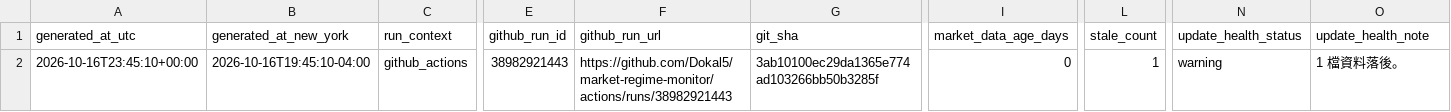
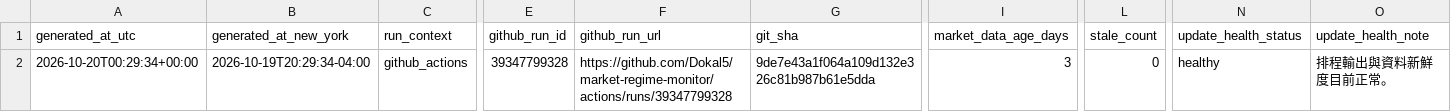
Before and after one commit to Dokal5/market-regime-monitor, a CSV file: outputs/update_health.csv, drawn as a sheet; only a part is shown, gaps mark what is left out; the diff names each change by its address in the sheet, - before the commit and + after, or states it on an @@ line.

```diff
--- a/outputs/update_health.csv
+++ b/outputs/update_health.csv
-A2 (generated_at_utc): 2026-10-16T23:45:10+00:00
+A2 (generated_at_utc): 2026-10-20T00:29:34+00:00
-B2 (generated_at_new_york): 2026-10-16T19:45:10-04:00
+B2 (generated_at_new_york): 2026-10-19T20:29:34-04:00
-E2 (github_run_id): 38982921443
+E2 (github_run_id): 39347799328
-F2 (github_run_url): https://github.com/Dokal5/market-regime-monitor/actions/runs/38982921443
+F2 (github_run_url): https://github.com/Dokal5/market-regime-monitor/actions/runs/39347799328
-G2 (git_sha): 3ab10100ec29da1365e774ad103266bb50b3285f
+G2 (git_sha): 9de7e43a1f064a109d132e326c81b987b61e5dda
-I2 (market_data_age_days): 0
+I2 (market_data_age_days): 3
-L2 (stale_count): 1
+L2 (stale_count): 0
-N2 (update_health_status): warning
+N2 (update_health_status): healthy
-O2 (update_health_note): 1 檔資料落後。
+O2 (update_health_note): 排程輸出與資料新鮮度目前正常。
```
Also changed, not shown: outputs/data_quality.csv, outputs/history/2026-10-16/industry_momentum.csv, 8 other files.
